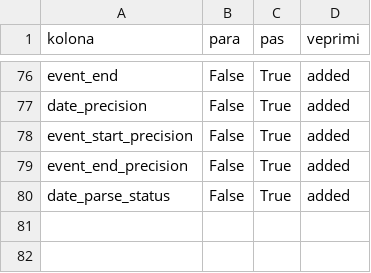
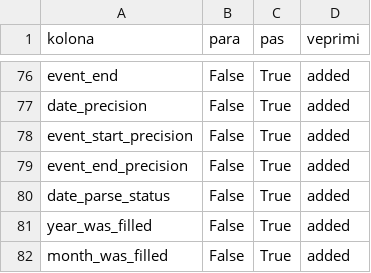
Before and after one commit to dafinakeqmezi/PVDH_Kosovo-Biodiversity-Analysis, a CSV file: reports/kolonat_para_pas_pastrimit.csv, drawn as a sheet; only a part is shown, gaps mark what is left out; the diff names each change by its address in the sheet, - before the commit and + after, or states it on an @@ line.

```diff
--- a/reports/kolonat_para_pas_pastrimit.csv
+++ b/reports/kolonat_para_pas_pastrimit.csv
+row 81: year_was_filled | False | True | added
+row 82: month_was_filled | False | True | added
```
Also changed, not shown: processed/cleaning_log.csv, reports/numerimet_e_pastrimit.csv, 8 other files.
